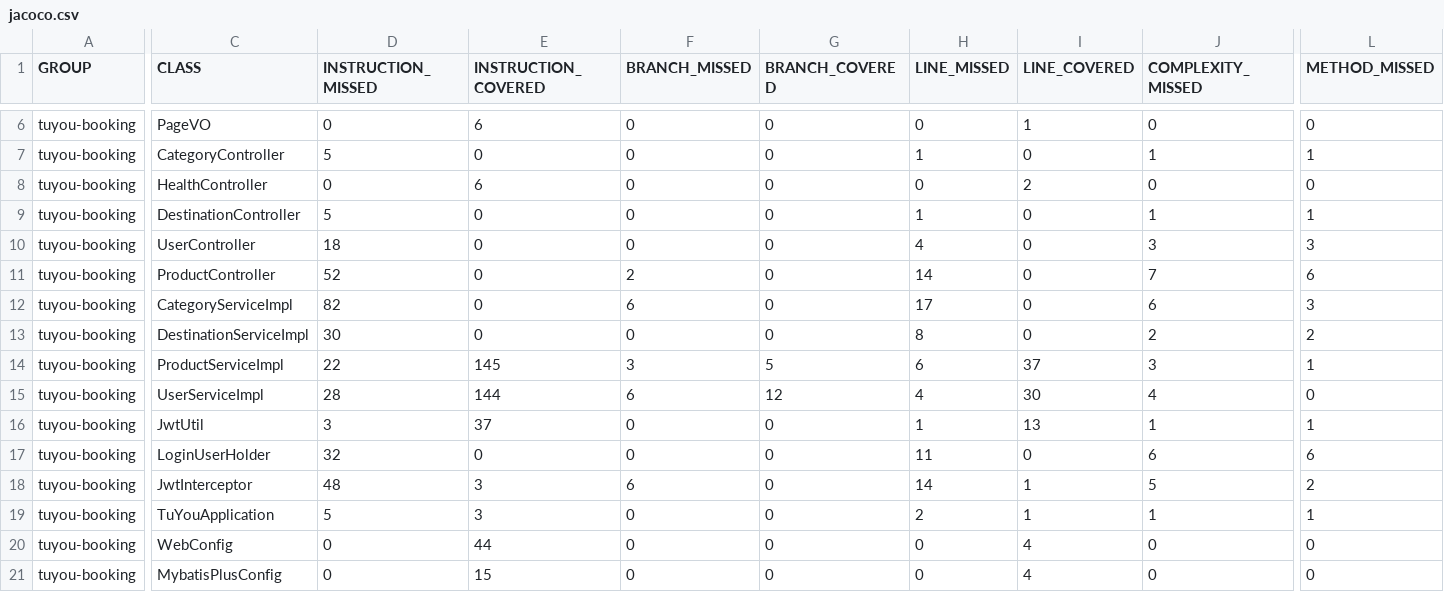
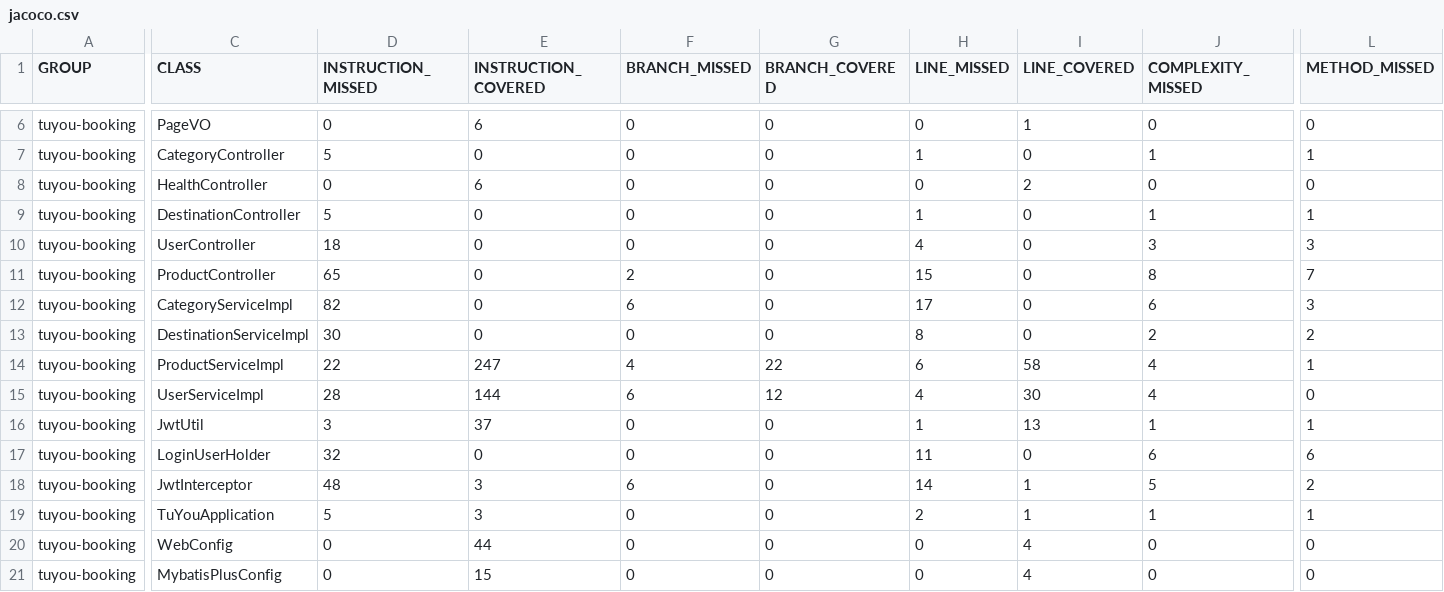
Before and after one commit to winter3642/tuyou-booking, a CSV file: target/site/jacoco/jacoco.csv, drawn as a sheet; only a part is shown, gaps mark what is left out; the diff covers the shown part only; the diff names each change by its address in the sheet, - before the commit and + after, or states it on an @@ line.

```diff
--- a/target/site/jacoco/jacoco.csv
+++ b/target/site/jacoco/jacoco.csv
-D11 (INSTRUCTION_MISSED): 52
+D11 (INSTRUCTION_MISSED): 65
-H11 (LINE_MISSED): 14
+H11 (LINE_MISSED): 15
-J11 (COMPLEXITY_MISSED): 7
+J11 (COMPLEXITY_MISSED): 8
-L11 (METHOD_MISSED): 6
+L11 (METHOD_MISSED): 7
-E14 (INSTRUCTION_COVERED): 145
+E14 (INSTRUCTION_COVERED): 247
-F14 (BRANCH_MISSED): 3
+F14 (BRANCH_MISSED): 4
-G14 (BRANCH_COVERED): 5
+G14 (BRANCH_COVERED): 22
-I14 (LINE_COVERED): 37
+I14 (LINE_COVERED): 58
-J14 (COMPLEXITY_MISSED): 3
+J14 (COMPLEXITY_MISSED): 4
```
Also changed, not shown: 2 edited cells elsewhere in this file, 29 other files.
